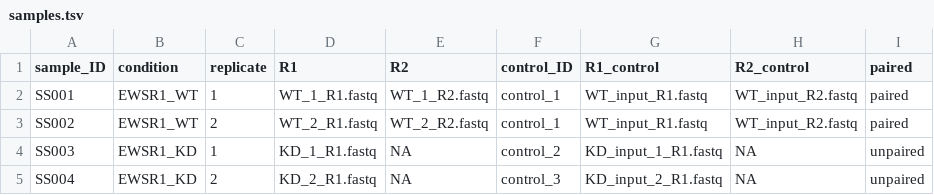
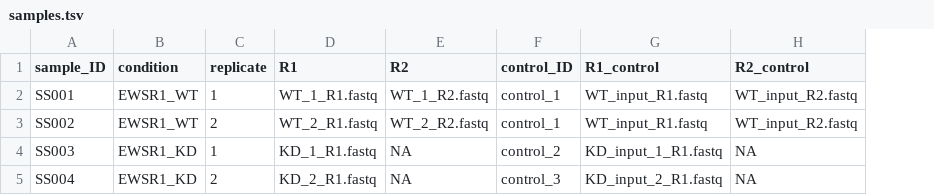
Before and after one commit to rpolicastro/ChIPseq, a TSV file: examples/samples.tsv, drawn as a sheet; the diff names each change by its address in the sheet, - before the commit and + after, or states it on an @@ line.

Commit message:
changing samples and settings

```diff
--- a/examples/samples.tsv
+++ b/examples/samples.tsv
-column I (paired), rows 2-5: paired | paired | unpaired | unpaired
```
Also changed, not shown: 1 other file.
